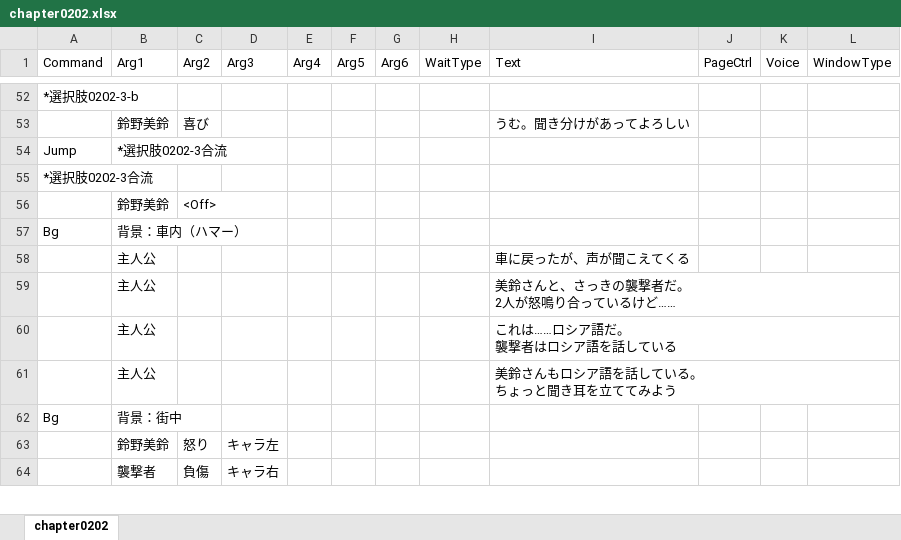
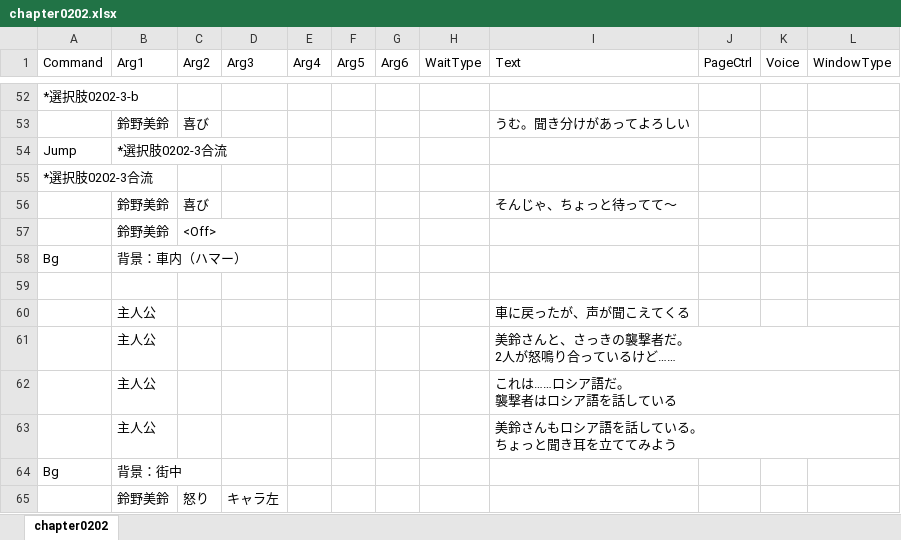
Before and after one commit to omen-Inc/utageTest, an Excel workbook: Assets/test260903/chapter0202.xlsx, sheet chapter0202, drawn as a sheet; only a part is shown, gaps mark what is left out; the shorter side is filled out with more unchanged rows; values as stored, in another font and other column widths than the file's, no borders; the diff names each change by its address in the sheet, - before the commit and + after, or states it on an @@ line.

```diff
--- a/Assets/test260903/chapter0202.xlsx (sheet chapter0202)
+++ b/Assets/test260903/chapter0202.xlsx (sheet chapter0202)
+row 56:  | 鈴野美鈴 | 喜び |  |  |  |  |  | そんじゃ、ちょっと待ってて～
+row 59: (empty)
```
Also changed, not shown: Assets/test260903/chapter0201.xlsx, Assets/test260903/chapter0203.xlsx, 5 other files.
